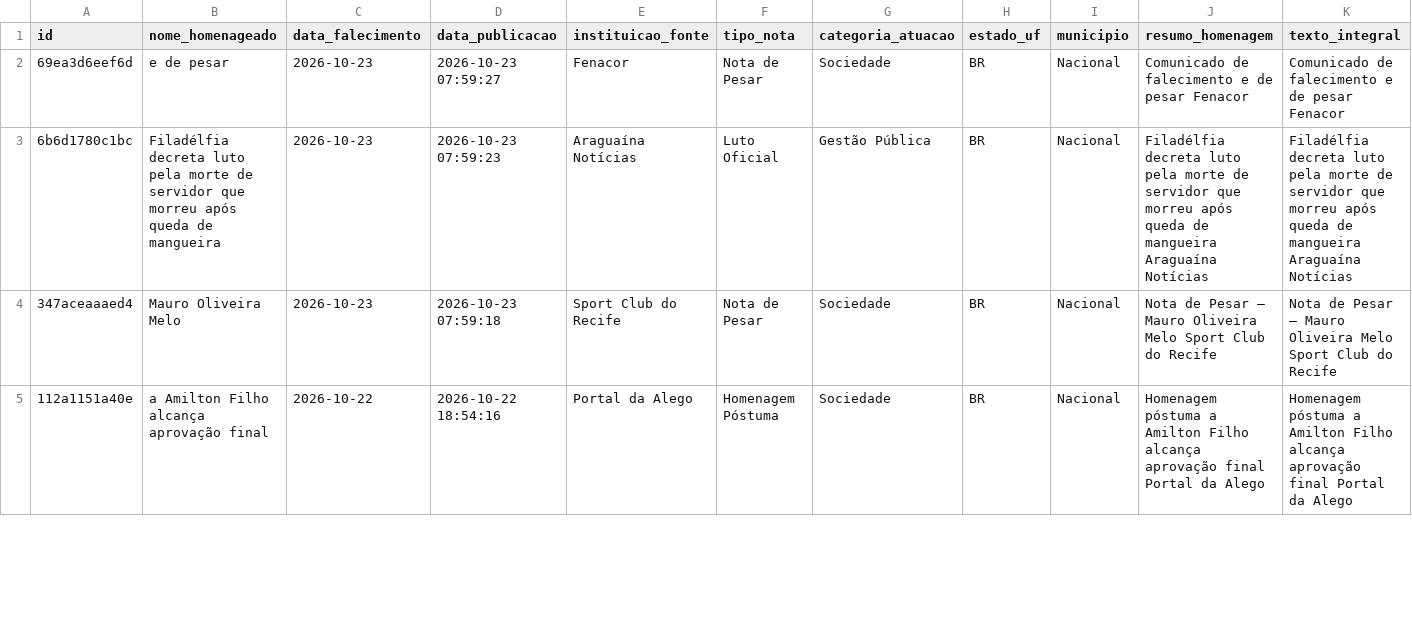
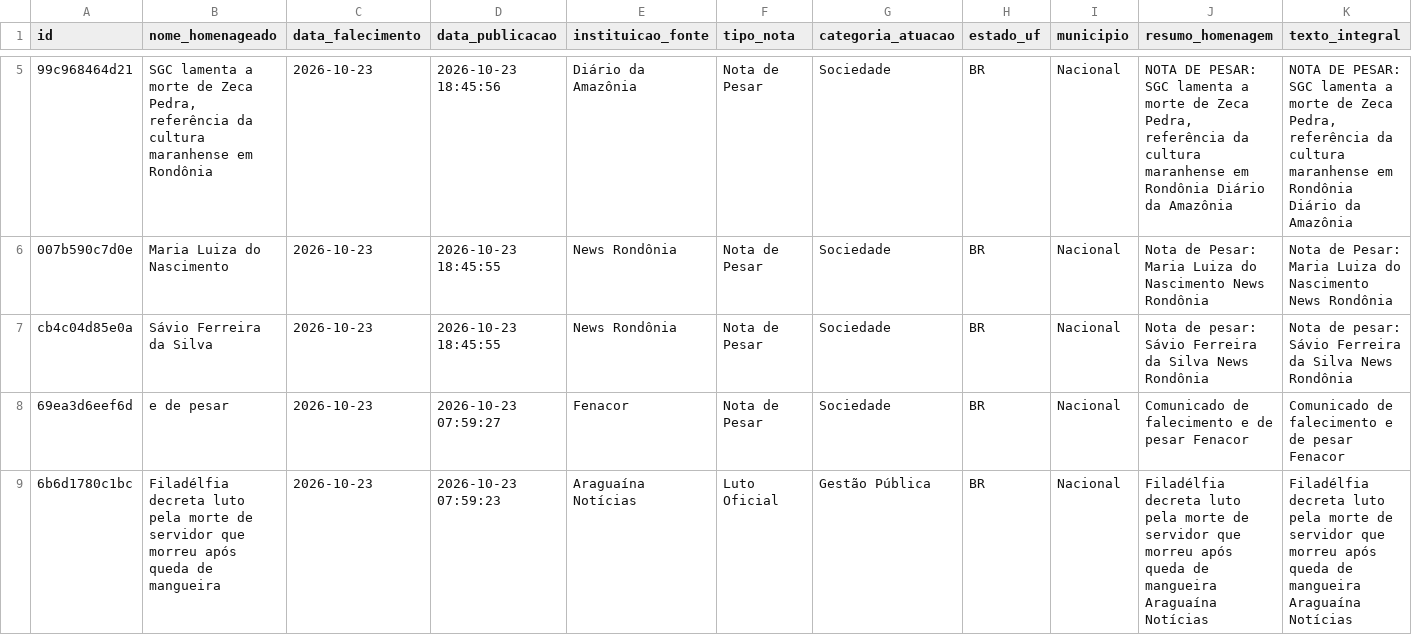
Before and after one commit to yuriluna85/obituarium, a CSV file: data/2026/10/obituario_2026_10.csv, drawn as a sheet; only a part is shown, gaps mark what is left out; the shorter side is filled out with more unchanged rows; rows hold the shown columns only; the diff covers the shown part only; the diff names each change by its address in the sheet, - before the commit and + after, or states it on an @@ line.

```diff
--- a/data/2026/10/obituario_2026_10.csv
+++ b/data/2026/10/obituario_2026_10.csv
+row 5: 99c968464d21 | SGC lamenta a morte de Zeca Pedra, referência da cultura maranhense em Rondônia | 2026-10-23 | 2026-10-23 18:45:56 | Diário da Amazônia | Nota de Pesar | Sociedade | BR | Nacional | NOTA DE PESAR: SGC lamenta a morte de Zeca Pedra, referência da cultura maranhense em Rondônia Diário da Amazônia | NOTA DE PESAR: SGC lamenta a morte de Zeca Pedra, referência da cultura maranhense em Rondônia Diário da Amazônia
+row 6: 007b590c7d0e | Maria Luiza do Nascimento | 2026-10-23 | 2026-10-23 18:45:55 | News Rondônia | Nota de Pesar | Sociedade | BR | Nacional | Nota de Pesar: Maria Luiza do Nascimento News Rondônia | Nota de Pesar: Maria Luiza do Nascimento News Rondônia
+row 7: cb4c04d85e0a | Sávio Ferreira da Silva | 2026-10-23 | 2026-10-23 18:45:55 | News Rondônia | Nota de Pesar | Sociedade | BR | Nacional | Nota de pesar: Sávio Ferreira da Silva News Rondônia | Nota de pesar: Sávio Ferreira da Silva News Rondônia
```
Also changed, not shown: 3 added rows elsewhere in this file.
